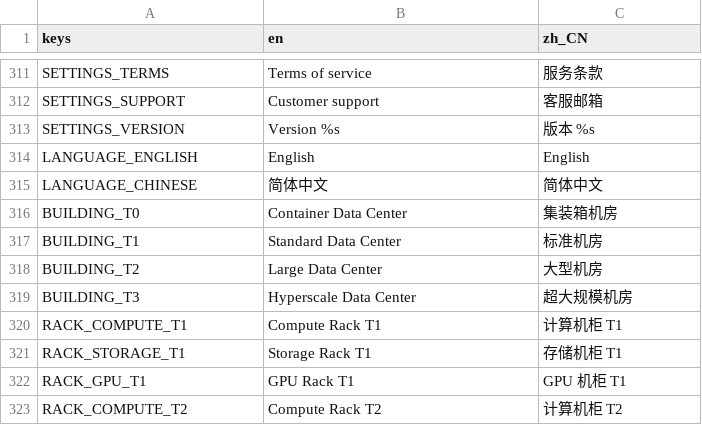
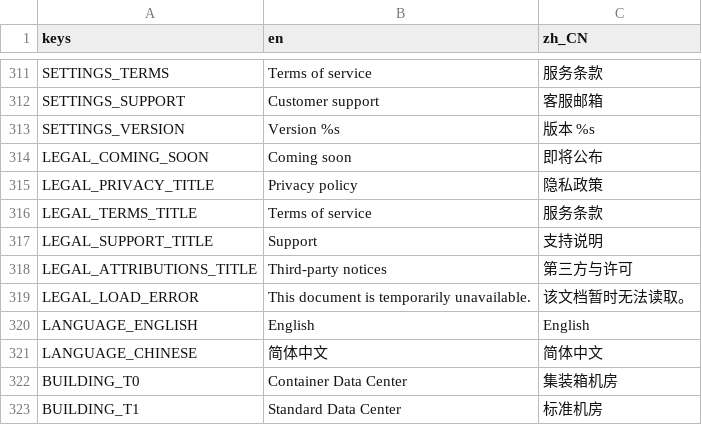
Before and after one commit to GaoJiasheng/DataCenterTycoon, a CSV file: localization/ui.csv, drawn as a sheet; only a part is shown, gaps mark what is left out; the shorter side is filled out with more unchanged rows; the diff names each change by its address in the sheet, - before the commit and + after, or states it on an @@ line.

Commit message:
fix: render legal documents in app

```diff
--- a/localization/ui.csv
+++ b/localization/ui.csv
+row 314: LEGAL_COMING_SOON | Coming soon | 即将公布
+row 315: LEGAL_PRIVACY_TITLE | Privacy policy | 隐私政策
+row 316: LEGAL_TERMS_TITLE | Terms of service | 服务条款
+row 317: LEGAL_SUPPORT_TITLE | Support | 支持说明
+row 318: LEGAL_ATTRIBUTIONS_TITLE | Third-party notices | 第三方与许可
+row 319: LEGAL_LOAD_ERROR | This document is temporarily unavailable. | 该文档暂时无法读取。
```
Also changed, not shown: 19 other files.
